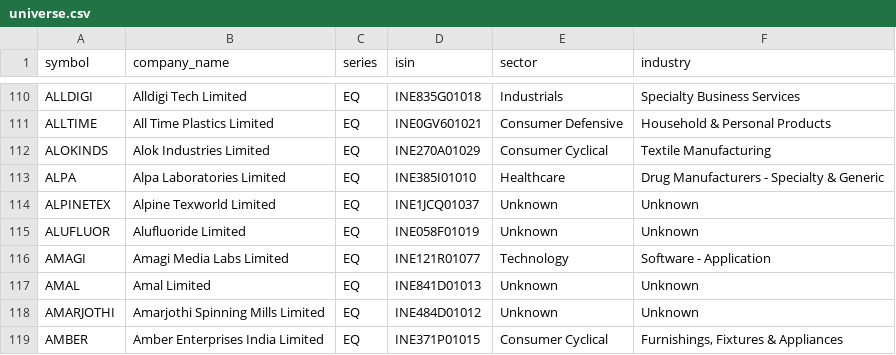
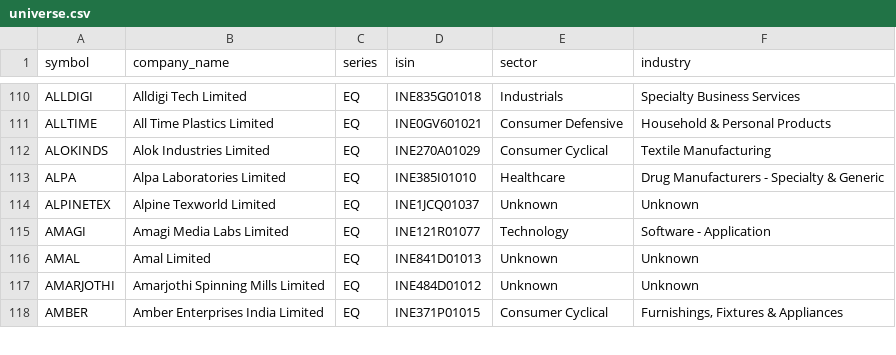
Before and after one commit to rjganatra/StockGPT, a CSV file: data/universe/universe.csv, drawn as a sheet; only a part is shown, gaps mark what is left out.

```diff
--- a/data/universe/universe.csv
+++ b/data/universe/universe.csv
@@ -114,3 +114,2 @@ ALPA,Alpa Laboratories Limited,EQ,INE385I01010,Healthcare,Drug Manufacturers - S
 ALPINETEX,Alpine Texworld Limited,EQ,INE1JCQ01037,Unknown,Unknown
-ALUFLUOR,Alufluoride Limited,EQ,INE058F01019,Unknown,Unknown
 AMAGI,Amagi Media Labs Limited,EQ,INE121R01077,Technology,Software - Application
```
Also changed, not shown: data/history/latest_changes.csv, data/performance/signal_performance_summary.csv, 8 other files.
